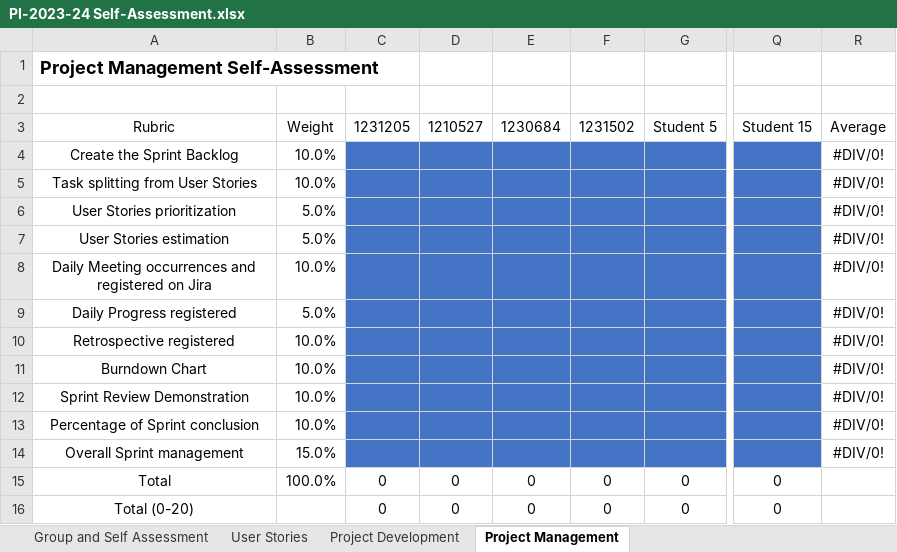
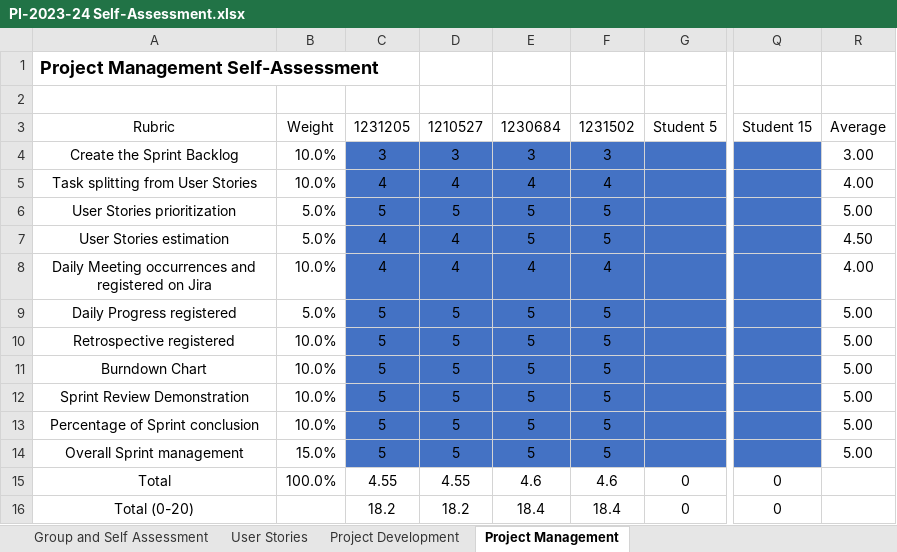
Before and after one commit to francisc-o-liveira/lei-24-s2-1dp-g163, an Excel workbook: docs/sprintA/PI-2023-24 Self-Assessment.xlsx, sheet Project Management, drawn as a sheet; only a part is shown, gaps mark what is left out; values as stored, in another font and other column widths than the file's, no borders; the diff names each change by its address in the sheet, - before the commit and + after, or states it on an @@ line.

Commit message:
autoavaliação

```diff
--- a/docs/sprintA/PI-2023-24 Self-Assessment.xlsx (sheet Project Management)
+++ b/docs/sprintA/PI-2023-24 Self-Assessment.xlsx (sheet Project Management)
-C4: (empty)
+C4: 3
-D4: (empty)
+D4: 3
-E4: (empty)
+E4: 3
-F4: (empty)
+F4: 3
-R4: #DIV/0!
+R4: 3.00
-C5: (empty)
+C5: 4
-D5: (empty)
+D5: 4
-E5: (empty)
+E5: 4
-F5: (empty)
+F5: 4
-R5: #DIV/0!
+R5: 4.00
-C6: (empty)
+C6: 5
-D6: (empty)
+D6: 5
-E6:E7: (empty)
+E6:E7: 5
-F6:F7: (empty)
+F6:F7: 5
-R6: #DIV/0!
+R6: 5.00
-C7:C8: (empty)
+C7:C8: 4
-D7:D8: (empty)
+D7:D8: 4
-R7: #DIV/0!
+R7: 4.50
-E8: (empty)
+E8: 4
-F8: (empty)
+F8: 4
-R8: #DIV/0!
+R8: 4.00
-C9:C14: (empty)
+C9:C14: 5
-D9:D14: (empty)
+D9:D14: 5
-E9:E14: (empty)
+E9:E14: 5
-F9:F14: (empty)
+F9:F14: 5
-R9:R14: #DIV/0!
+R9:R14: 5.00
-C15: 0
+C15: 4.55
-D15: 0
+D15: 4.55
-E15: 0
+E15: 4.6
-F15: 0
+F15: 4.6
-C16: 0
+C16: 18.2
-D16: 0
+D16: 18.2
-E16: 0
+E16: 18.4
-F16: 0
+F16: 18.4
```
Also changed, not shown: sheet Project Development, sheet User Stories.
